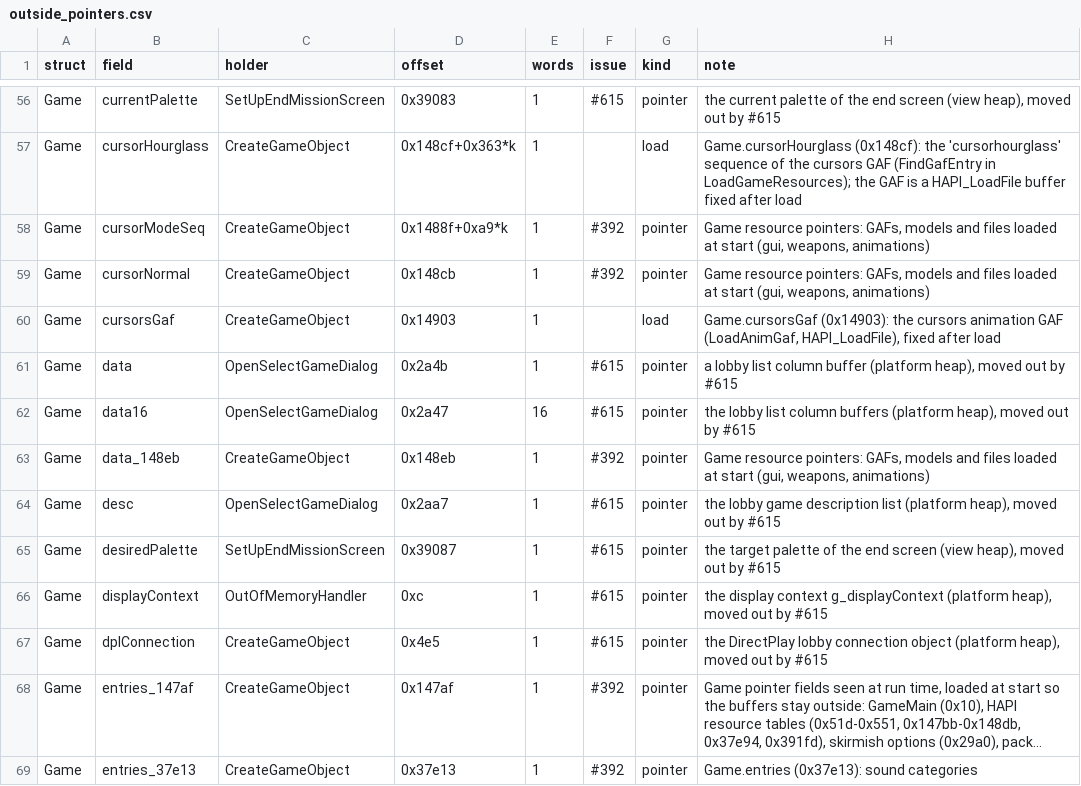
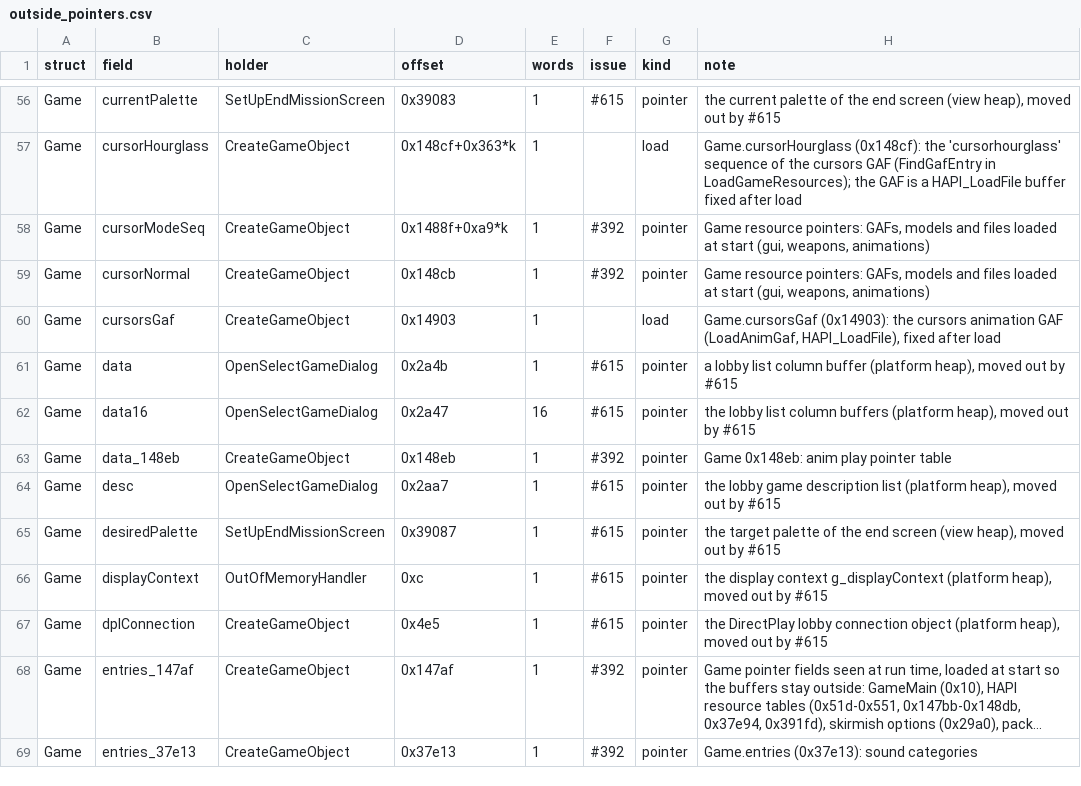
Before and after one commit to ozgb/byte-tactics-moddable, a CSV file: data/outside_pointers.csv, drawn as a sheet; only a part is shown, gaps mark what is left out; long unchanged cells end in …; the diff covers the shown part only.

```diff
--- a/data/outside_pointers.csv
+++ b/data/outside_pointers.csv
@@ -62,3 +62,3 @@ Game,data,OpenSelectGameDialog,0x2a4b,1,#615,pointer,"a lobby list column buffer
 Game,data16,OpenSelectGameDialog,0x2a47,16,#615,pointer,"the lobby list column buffers (platform heap), moved out by #615"
-Game,data_148eb,CreateGameObject,0x148eb,1,#392,pointer,"Game resource pointers: GAFs, models and files loaded at start (gui, weapons, animations)"
+Game,data_148eb,CreateGameObject,0x148eb,1,#392,pointer,Game 0x148eb: anim play pointer table
 Game,desc,OpenSelectGameDialog,0x2aa7,1,#615,pointer,"the lobby game description list (platform heap), moved out by #615"
```
Also changed, not shown: 2 edited cells elsewhere in this file, 1 other file.
